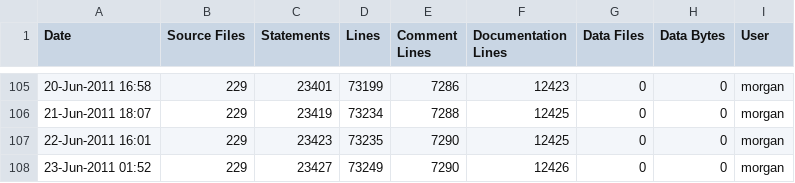
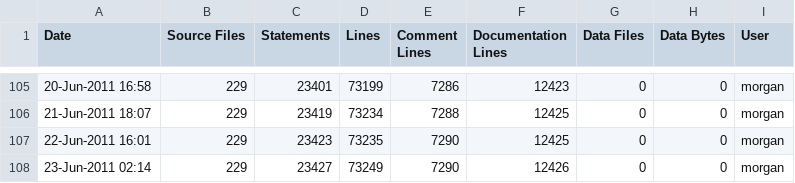
Before and after one commit to A7med-Shoukry/g3d, a CSV file: G3D9/G3D.lib/ice-stats.csv, drawn as a sheet; only a part is shown, gaps mark what is left out.

Commit message:
git-svn-id: https://g3d.svn.sourceforge.net/svnroot/g3d@768 ef0428c2-0c16-0410-9f3f-d710ca1f8061

```diff
--- a/G3D9/G3D.lib/ice-stats.csv
+++ b/G3D9/G3D.lib/ice-stats.csv
@@ -107,2 +107,2 @@
 22-Jun-2011 16:01,229,23423,73235,7290,12425,0,0,"morgan",""
-23-Jun-2011 01:52,229,23427,73249,7290,12426,0,0,"morgan",""
+23-Jun-2011 02:14,229,23427,73249,7290,12426,0,0,"morgan",""
```
Also changed, not shown: G3D9/GLG3D.lib/ice-stats.csv.
